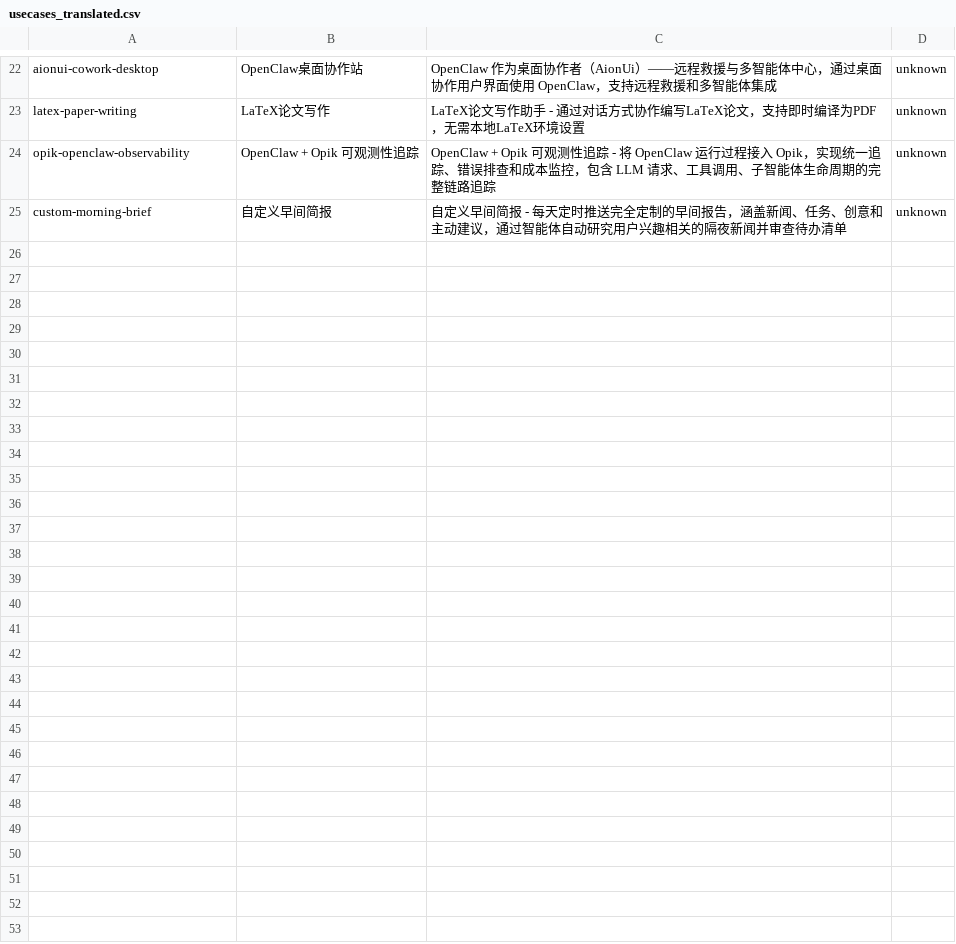
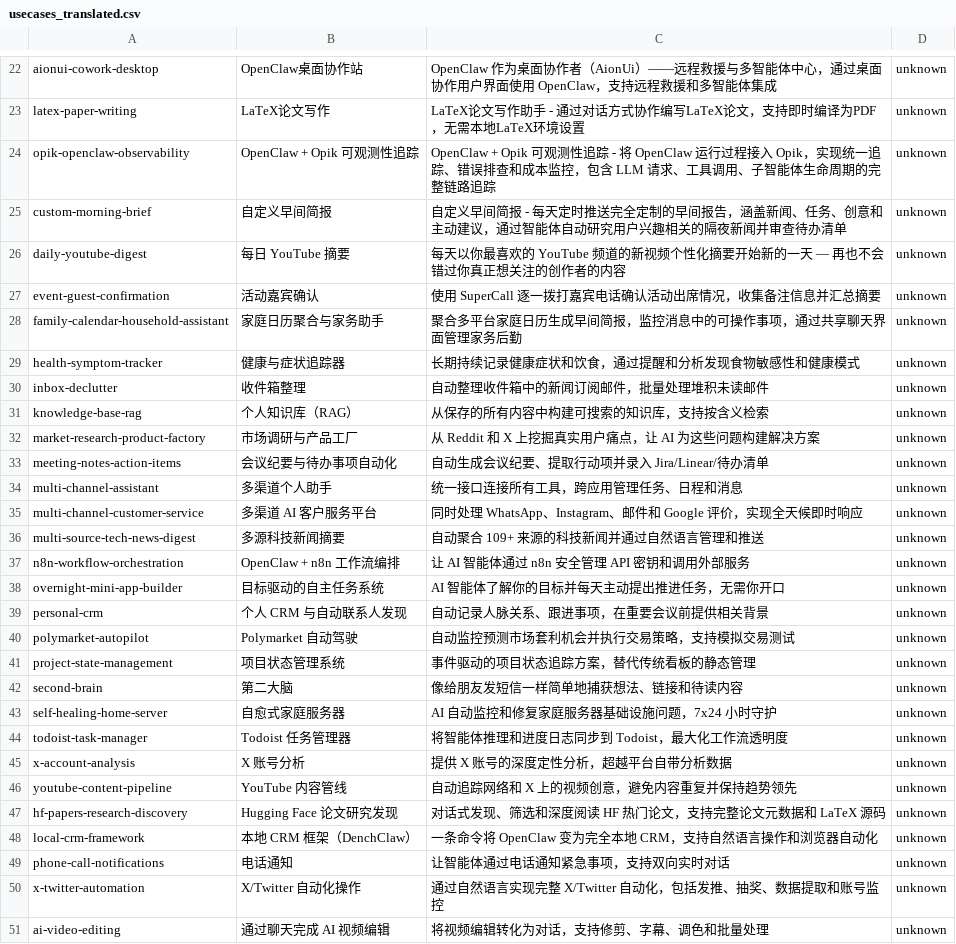
Before and after one commit to L-LesterYu/OpenClaw-hot-skills-zh, a CSV file: OpenClaw-Usecases-project/usecases_translated.csv, drawn as a sheet; only a part is shown, gaps mark what is left out.

Commit message:
feat: add 26 translated usecases (batch 3)
New translations:
- 21 usecases copied from zh source repo
- 5 usecases newly translated from English:
  * hf-papers-research-discovery
  * local-crm-framework
  * phone-call-notifications
  * x-twitter-automation
  * ai-video-editing

Updated README.md with categorized listing (28 total usecases)
Updated usecases_translated.csv with 26 new entries

```diff
--- a/OpenClaw-Usecases-project/usecases_translated.csv
+++ b/OpenClaw-Usecases-project/usecases_translated.csv
@@ -25 +25,27 @@ opik-openclaw-observability,OpenClaw + Opik 可观测性追踪,OpenClaw + Opik
 custom-morning-brief,自定义早间简报,自定义早间简报 - 每天定时推送完全定制的早间报告，涵盖新闻、任务、创意和主动建议，通过智能体自动研究用户兴趣相关的隔夜新闻并审查待办清单,unknown
+daily-youtube-digest,每日 YouTube 摘要,每天以你最喜欢的 YouTube 频道的新视频个性化摘要开始新的一天 — 再也不会错过你真正想关注的创作者的内容,unknown
+event-guest-confirmation,活动嘉宾确认,使用 SuperCall 逐一拨打嘉宾电话确认活动出席情况，收集备注信息并汇总摘要,unknown
+family-calendar-household-assistant,家庭日历聚合与家务助手,聚合多平台家庭日历生成早间简报，监控消息中的可操作事项，通过共享聊天界面管理家务后勤,unknown
+health-symptom-tracker,健康与症状追踪器,长期持续记录健康症状和饮食，通过提醒和分析发现食物敏感性和健康模式,unknown
+inbox-declutter,收件箱整理,自动整理收件箱中的新闻订阅邮件，批量处理堆积未读邮件,unknown
+knowledge-base-rag,个人知识库（RAG）,从保存的所有内容中构建可搜索的知识库，支持按含义检索,unknown
+market-research-product-factory,市场调研与产品工厂,从 Reddit 和 X 上挖掘真实用户痛点，让 AI 为这些问题构建解决方案,unknown
+meeting-notes-action-items,会议纪要与待办事项自动化,自动生成会议纪要、提取行动项并录入 Jira/Linear/待办清单,unknown
+multi-channel-assistant,多渠道个人助手,统一接口连接所有工具，跨应用管理任务、日程和消息,unknown
+multi-channel-customer-service,多渠道 AI 客户服务平台,同时处理 WhatsApp、Instagram、邮件和 Google 评价，实现全天候即时响应,unknown
+multi-source-tech-news-digest,多源科技新闻摘要,自动聚合 109+ 来源的科技新闻并通过自然语言管理和推送,unknown
+n8n-workflow-orchestration,OpenClaw + n8n 工作流编排,让 AI 智能体通过 n8n 安全管理 API 密钥和调用外部服务,unknown
+overnight-mini-app-builder,目标驱动的自主任务系统,AI 智能体了解你的目标并每天主动提出推进任务，无需你开口,unknown
+personal-crm,个人 CRM 与自动联系人发现,自动记录人脉关系、跟进事项，在重要会议前提供相关背景,unknown
+polymarket-autopilot,Polymarket 自动驾驶,自动监控预测市场套利机会并执行交易策略，支持模拟交易测试,unknown
+project-state-management,项目状态管理系统,事件驱动的项目状态追踪方案，替代传统看板的静态管理,unknown
+second-brain,第二大脑,像给朋友发短信一样简单地捕获想法、链接和待读内容,unknown
+self-healing-home-server,自愈式家庭服务器,AI 自动监控和修复家庭服务器基础设施问题，7x24 小时守护,unknown
+todoist-task-manager,Todoist 任务管理器,将智能体推理和进度日志同步到 Todoist，最大化工作流透明度,unknown
+x-account-analysis,X 账号分析,提供 X 账号的深度定性分析，超越平台自带分析数据,unknown
+youtube-content-pipeline,YouTube 内容管线,自动追踪网络和 X 上的视频创意，避免内容重复并保持趋势领先,unknown
+hf-papers-research-discovery,Hugging Face 论文研究发现,对话式发现、筛选和深度阅读 HF 热门论文，支持完整论文元数据和 LaTeX 源码,unknown
+local-crm-framework,本地 CRM 框架（DenchClaw）,一条命令将 OpenClaw 变为完全本地 CRM，支持自然语言操作和浏览器自动化,unknown
+phone-call-notifications,电话通知,让智能体通过电话通知紧急事项，支持双向实时对话,unknown
+x-twitter-automation,X/Twitter 自动化操作,通过自然语言实现完整 X/Twitter 自动化，包括发推、抽奖、数据提取和账号监控,unknown
+ai-video-editing,通过聊天完成 AI 视频编辑,将视频编辑转化为对话，支持修剪、字幕、调色和批量处理,unknown
```
Also changed, not shown: 27 other files.
